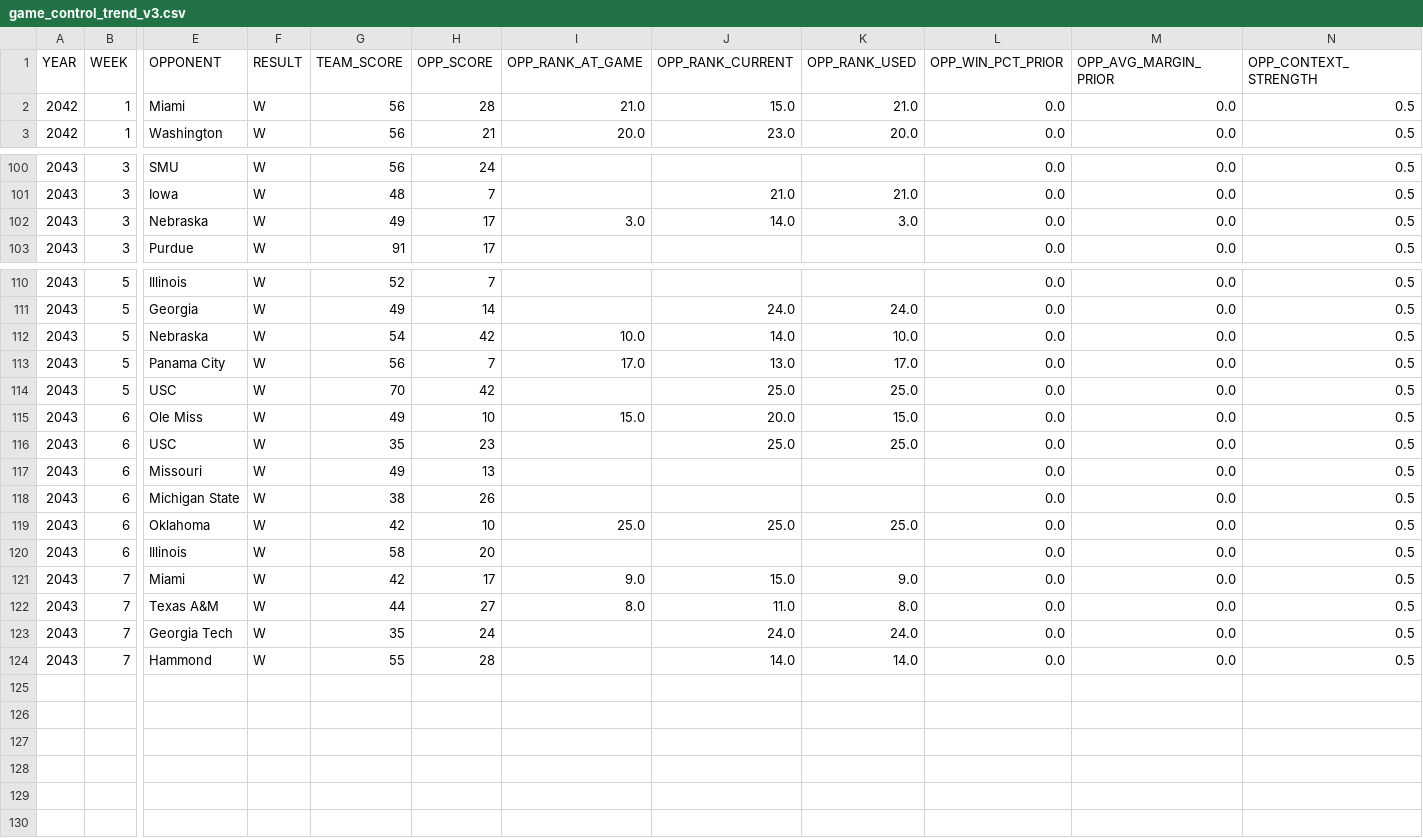
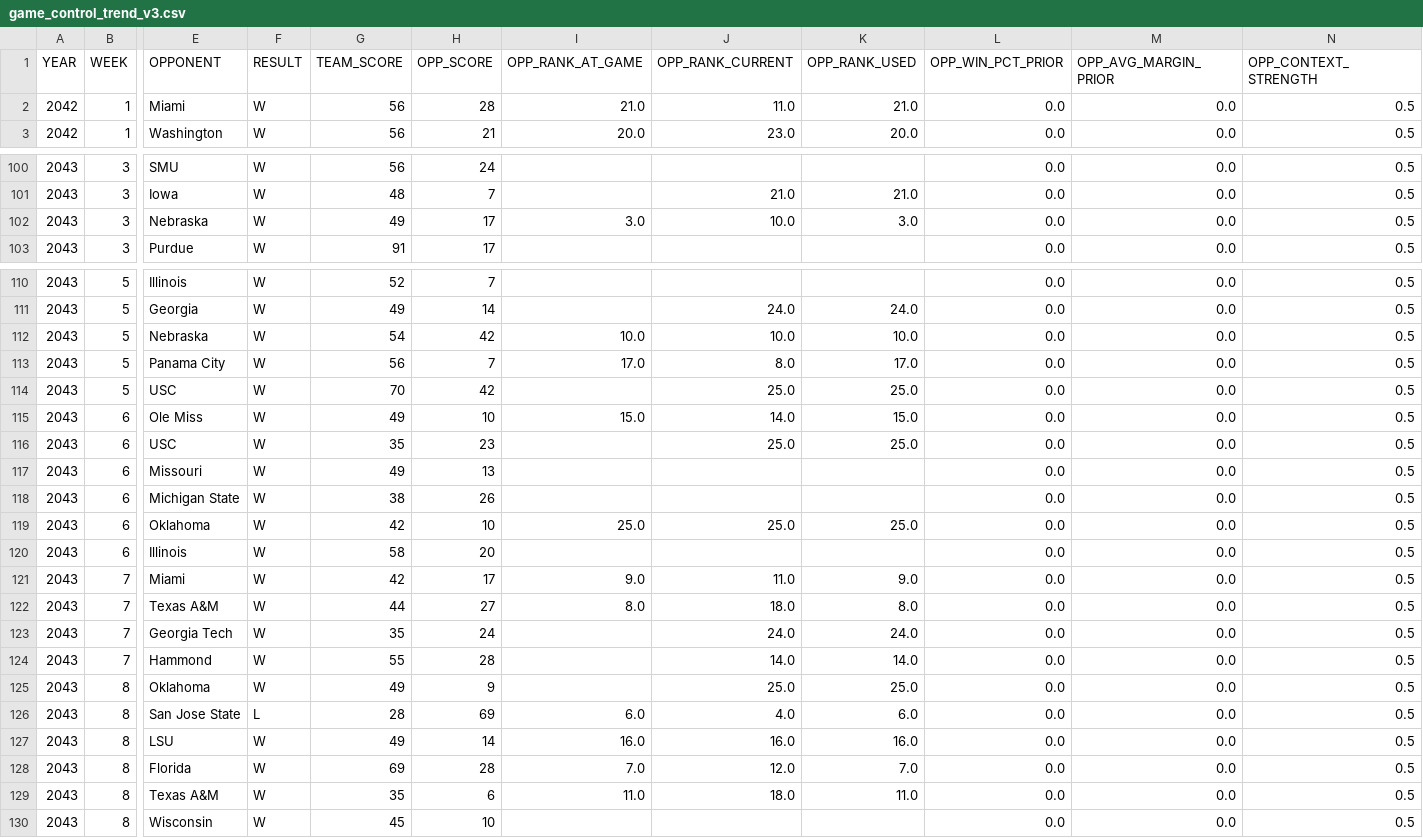
Before and after one commit to Stegs27/CFB_Dynasty_App, a CSV file: game_control_trend_v3.csv, drawn as a sheet; only a part is shown, gaps mark what is left out; rows hold the shown columns only; the diff covers the shown part only; the diff names each change by its address in the sheet, - before the commit and + after, or states it on an @@ line.

```diff
--- a/game_control_trend_v3.csv
+++ b/game_control_trend_v3.csv
-J2 (OPP_RANK_CURRENT): 15.0
+J2 (OPP_RANK_CURRENT): 11.0
-J102 (OPP_RANK_CURRENT): 14.0
+J102 (OPP_RANK_CURRENT): 10.0
-J112 (OPP_RANK_CURRENT): 14.0
+J112 (OPP_RANK_CURRENT): 10.0
-J113 (OPP_RANK_CURRENT): 13.0
+J113 (OPP_RANK_CURRENT): 8.0
-J115 (OPP_RANK_CURRENT): 20.0
+J115 (OPP_RANK_CURRENT): 14.0
-J121 (OPP_RANK_CURRENT): 15.0
+J121 (OPP_RANK_CURRENT): 11.0
-J122 (OPP_RANK_CURRENT): 11.0
+J122 (OPP_RANK_CURRENT): 18.0
+row 125: 2043 | 8 | Oklahoma | W | 49 | 9 |  | 25.0 | 25.0 | 0.0 | 0.0 | 0.5
+row 126: 2043 | 8 | San Jose State | L | 28 | 69 | 6.0 | 4.0 | 6.0 | 0.0 | 0.0 | 0.5
+row 127: 2043 | 8 | LSU | W | 49 | 14 | 16.0 | 16.0 | 16.0 | 0.0 | 0.0 | 0.5
+row 128: 2043 | 8 | Florida | W | 69 | 28 | 7.0 | 12.0 | 7.0 | 0.0 | 0.0 | 0.5
+row 129: 2043 | 8 | Texas A&M | W | 35 | 6 | 11.0 | 18.0 | 11.0 | 0.0 | 0.0 | 0.5
+row 130: 2043 | 8 | Wisconsin | W | 45 | 10 |  |  |  | 0.0 | 0.0 | 0.5
```
Also changed, not shown: 59 edited cells elsewhere in this file, beatdown_reality_check_by_game.csv, beatdown_reality_check_trend.csv, 8 other files.
